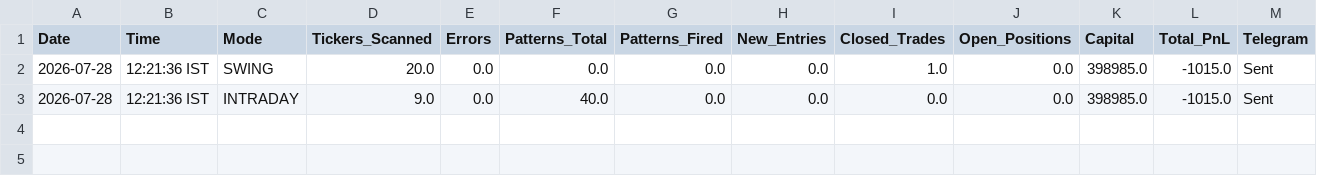
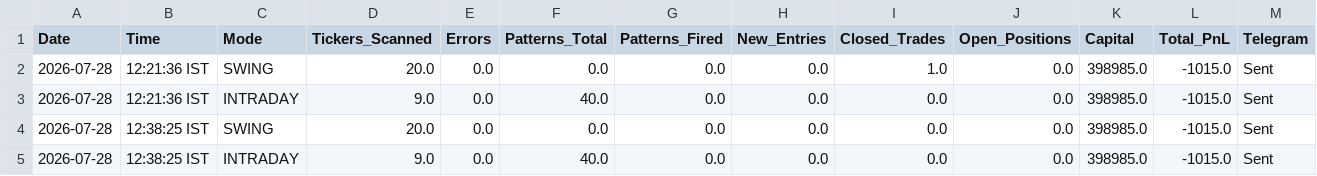
Before and after one commit to thokfoot/free-4-market-master, a CSV file: logs/trade_log.csv, drawn as a sheet; the diff names each change by its address in the sheet, - before the commit and + after, or states it on an @@ line.

Commit message:
v5.7 scan 2026-07-28 07:08 UTC mode=both

```diff
--- a/logs/trade_log.csv
+++ b/logs/trade_log.csv
+row 4: 2026-07-28 | 12:38:25 IST | SWING | 20.0 | 0.0 | 0.0 | 0.0 | 0.0 | 0.0 | 0.0 | 398985.0 | -1015.0 | Sent
+row 5: 2026-07-28 | 12:38:25 IST | INTRADAY | 9.0 | 0.0 | 40.0 | 0.0 | 0.0 | 0.0 | 0.0 | 398985.0 | -1015.0 | Sent
```
Also changed, not shown: logs/portfolio_snapshots.csv, 2 other files.
